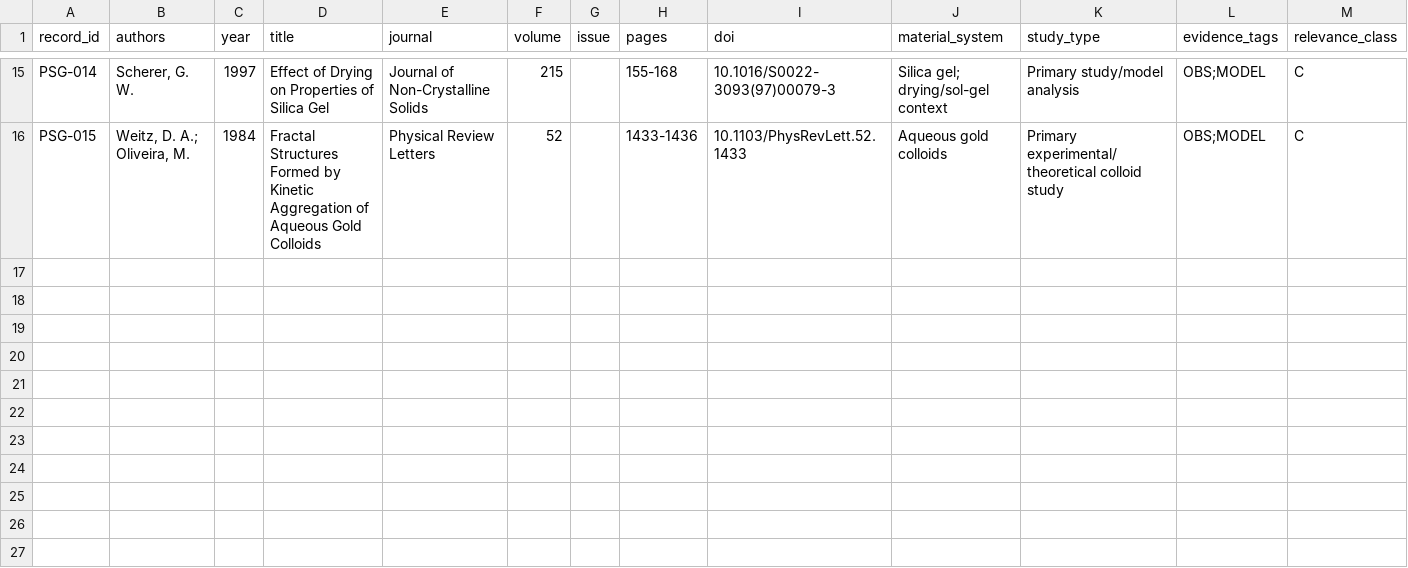
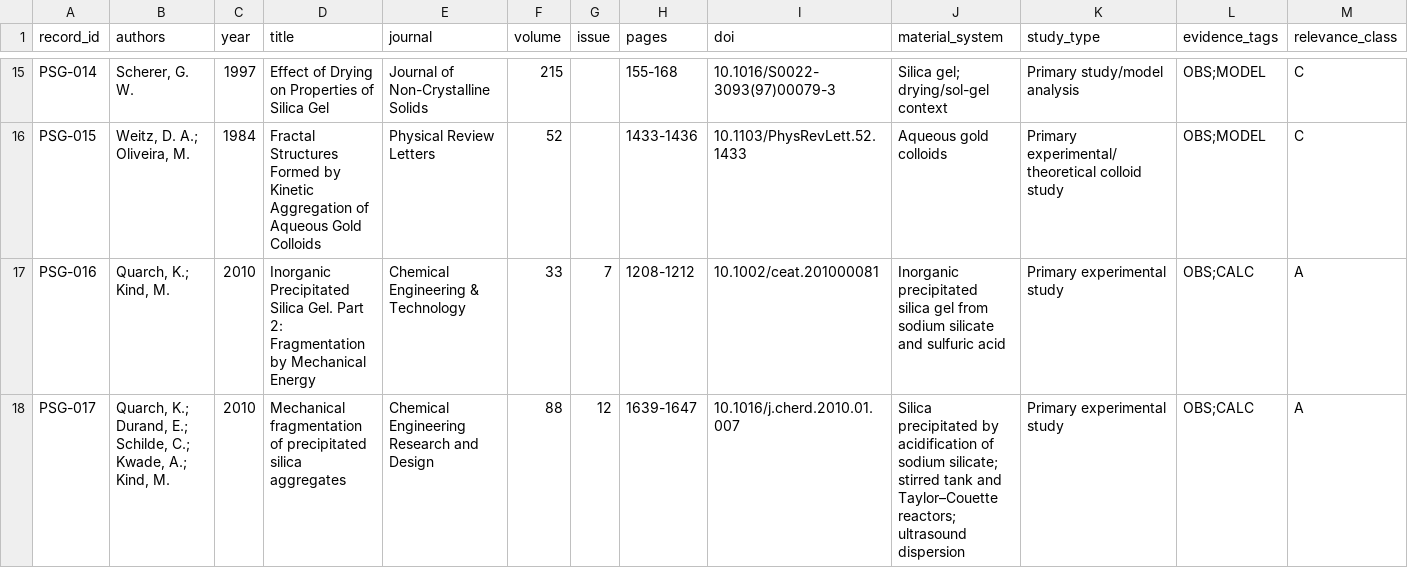
Before and after one commit to Hu3eIn27864/precipitated-silica-gels-review, a CSV file: LITERATURE/literature_database.csv, drawn as a sheet; only a part is shown, gaps mark what is left out; rows hold the shown columns only; the diff names each change by its address in the sheet, - before the commit and + after, or states it on an @@ line.

Commit message:
Add verified fragmentation studies and correct source distinction

```diff
--- a/LITERATURE/literature_database.csv
+++ b/LITERATURE/literature_database.csv
+row 17: PSG-016 | Quarch, K.; Kind, M. | 2010 | Inorganic Precipitated Silica Gel. Part 2: Fragmentation by Mechanical Energy | Chemical Engineering & Technology | 33 | 7 | 1208-1212 | 10.1002/ceat.201000081 | Inorganic precipitated silica gel from sodium silicate and sulfuric acid | Primary experimental study | OBS;CALC | A
+row 18: PSG-017 | Quarch, K.; Durand, E.; Schilde, C.; Kwade, A.; Kind, M. | 2010 | Mechanical fragmentation of precipitated silica aggregates | Chemical Engineering Research and Design | 88 | 12 | 1639-1647 | 10.1016/j.cherd.2010.01.007 | Silica precipitated by acidification of sodium silicate; stirred tank and Taylor–Couette reactors; ultrasound dispersion | Primary experimental study | OBS;CALC | A
```
